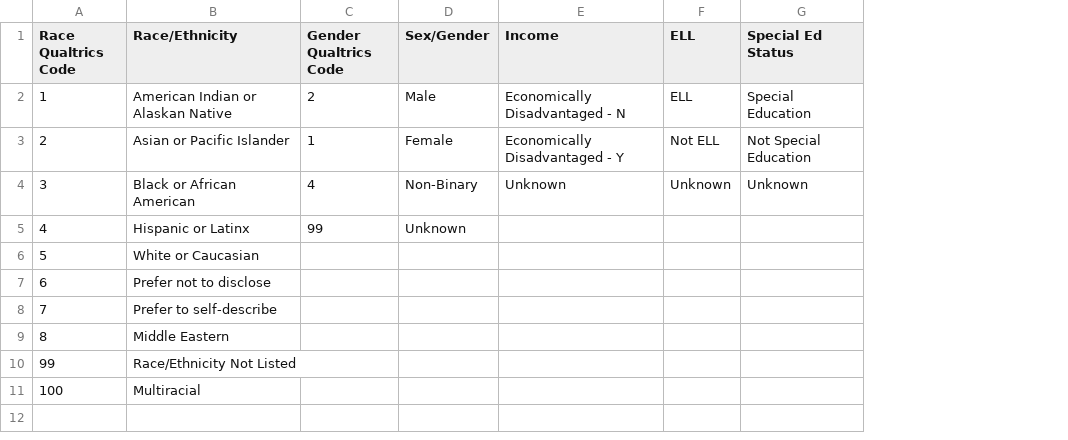
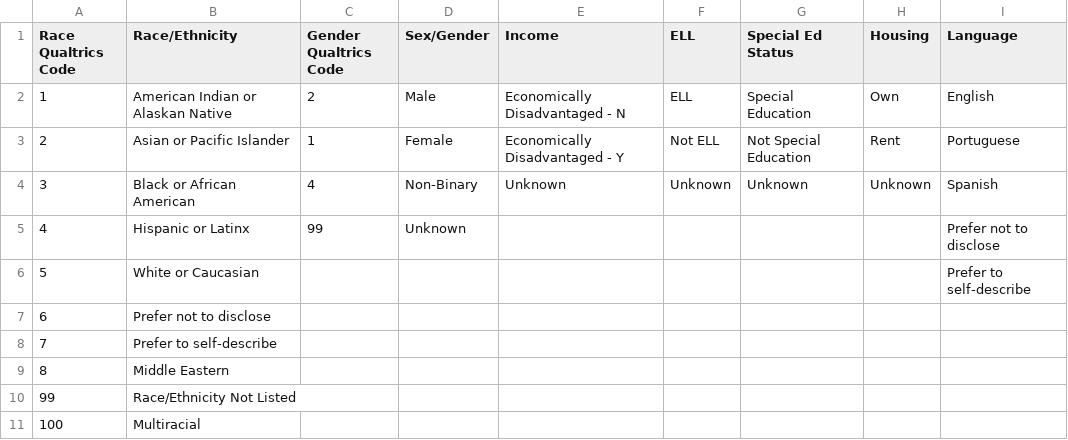
Before and after one commit to edcommonwealth/sqm-dashboards, a CSV file: data/demographics.csv, drawn as a sheet; the diff names each change by its address in the sheet, - before the commit and + after, or states it on an @@ line.

Commit message:
WIP: show language graph on analyze page

```diff
--- a/data/demographics.csv
+++ b/data/demographics.csv
+column H (Housing), rows 2-4: Own | Rent | Unknown
+column I (Language), rows 2-6: English | Portuguese | Spanish | Prefer not to disclose | Prefer to self-describe
```
Also changed, not shown: 5 other files.
